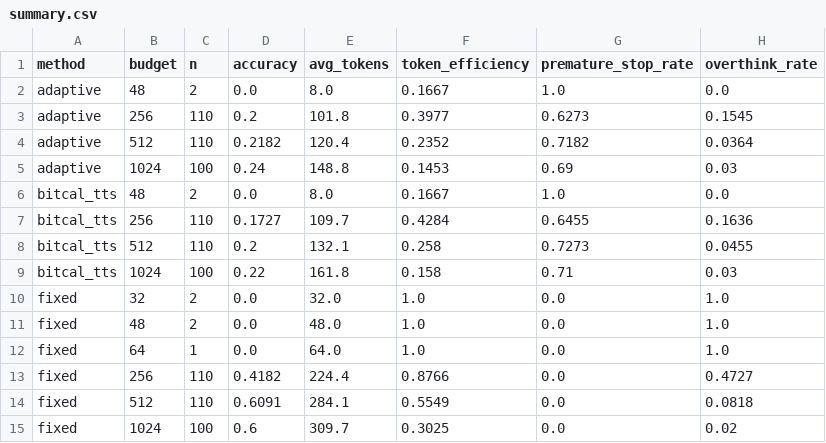
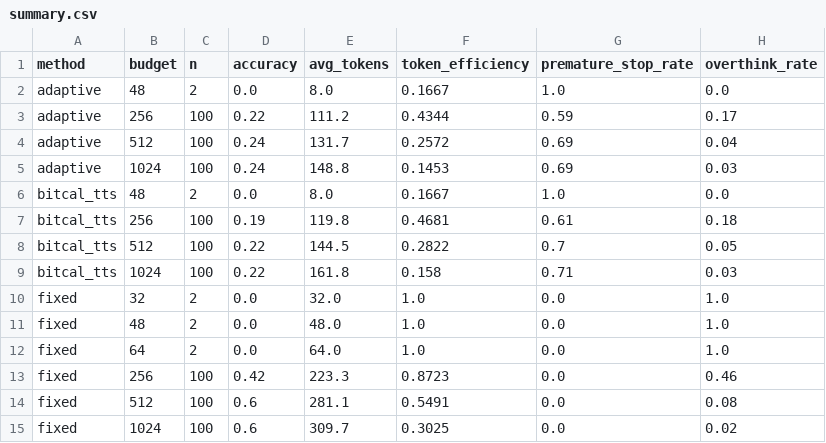
Before and after one commit to Saibabu7770/bitcal-tts, a CSV file: results/processed/summary.csv, drawn as a sheet.

```diff
--- a/results/processed/summary.csv
+++ b/results/processed/summary.csv
@@ -2,8 +2,8 @@ method,budget,n,accuracy,avg_tokens,token_efficiency,premature_stop_rate,overthi
 adaptive,48,2,0.0,8.0,0.1667,1.0,0.0
-adaptive,256,110,0.2,101.8,0.3977,0.6273,0.1545
-adaptive,512,110,0.2182,120.4,0.2352,0.7182,0.0364
+adaptive,256,100,0.22,111.2,0.4344,0.59,0.17
+adaptive,512,100,0.24,131.7,0.2572,0.69,0.04
 adaptive,1024,100,0.24,148.8,0.1453,0.69,0.03
 bitcal_tts,48,2,0.0,8.0,0.1667,1.0,0.0
-bitcal_tts,256,110,0.1727,109.7,0.4284,0.6455,0.1636
-bitcal_tts,512,110,0.2,132.1,0.258,0.7273,0.0455
+bitcal_tts,256,100,0.19,119.8,0.4681,0.61,0.18
+bitcal_tts,512,100,0.22,144.5,0.2822,0.7,0.05
 bitcal_tts,1024,100,0.22,161.8,0.158,0.71,0.03
@@ -11,5 +11,5 @@ fixed,32,2,0.0,32.0,1.0,0.0,1.0
 fixed,48,2,0.0,48.0,1.0,0.0,1.0
-fixed,64,1,0.0,64.0,1.0,0.0,1.0
-fixed,256,110,0.4182,224.4,0.8766,0.0,0.4727
-fixed,512,110,0.6091,284.1,0.5549,0.0,0.0818
+fixed,64,2,0.0,64.0,1.0,0.0,1.0
+fixed,256,100,0.42,223.3,0.8723,0.0,0.46
+fixed,512,100,0.6,281.1,0.5491,0.0,0.08
 fixed,1024,100,0.6,309.7,0.3025,0.0,0.02
```
Also changed, not shown: 8 other files.
